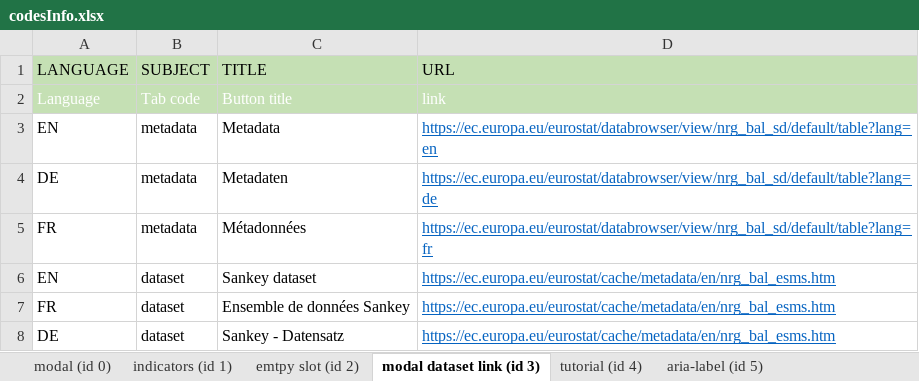
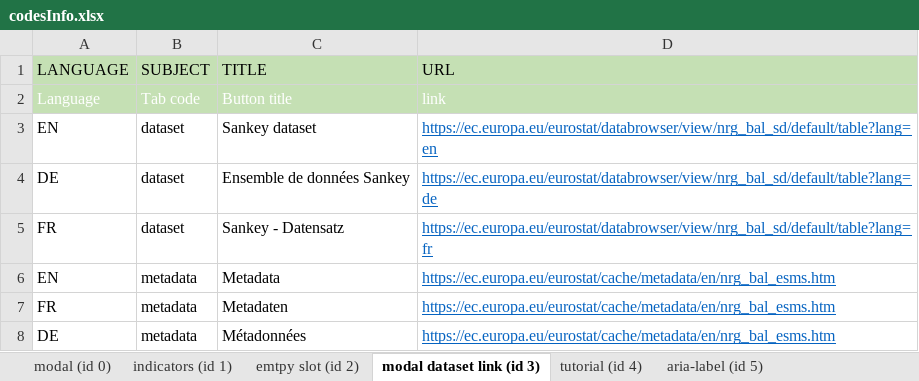
Before and after one commit to marciobooi/ENSANKEY, an Excel workbook: excelFile/codesInfo.xlsx, sheet modal dataset link (id 3), drawn as a sheet; values as stored, in another font and other column widths than the file's, no borders; removed rows and columns are numbered as before the commit, all else as after; the diff names each change by its address in the sheet, - before the commit and + after, or states it on an @@ line.

Commit message:
fix for metadata and db btn

```diff
--- a/excelFile/codesInfo.xlsx (sheet modal dataset link (id 3))
+++ b/excelFile/codesInfo.xlsx (sheet modal dataset link (id 3))
-row 3: EN | metadata | Metadata | https://ec.europa.eu/eurostat/databrowser/view/nrg_bal_sd/default/table?lang=en
-row 4: DE | metadata | Metadaten | https://ec.europa.eu/eurostat/databrowser/view/nrg_bal_sd/default/table?lang=de
-row 5: FR | metadata | Métadonnées | https://ec.europa.eu/eurostat/databrowser/view/nrg_bal_sd/default/table?lang=fr
-D3 (URL): https://ec.europa.eu/eurostat/cache/metadata/en/nrg_bal_esms.htm
+D3 (URL): https://ec.europa.eu/eurostat/databrowser/view/nrg_bal_sd/default/table?lang=en
-A4 (LANGUAGE): FR
+A4 (LANGUAGE): DE
-D4 (URL): https://ec.europa.eu/eurostat/cache/metadata/en/nrg_bal_esms.htm
+D4 (URL): https://ec.europa.eu/eurostat/databrowser/view/nrg_bal_sd/default/table?lang=de
-A5 (LANGUAGE): DE
+A5 (LANGUAGE): FR
-D5 (URL): https://ec.europa.eu/eurostat/cache/metadata/en/nrg_bal_esms.htm
+D5 (URL): https://ec.europa.eu/eurostat/databrowser/view/nrg_bal_sd/default/table?lang=fr
+row 6: EN | metadata | Metadata | https://ec.europa.eu/eurostat/cache/metadata/en/nrg_bal_esms.htm
+row 7: FR | metadata | Metadaten | https://ec.europa.eu/eurostat/cache/metadata/en/nrg_bal_esms.htm
+row 8: DE | metadata | Métadonnées | https://ec.europa.eu/eurostat/cache/metadata/en/nrg_bal_esms.htm
```
Also changed, not shown: 2 other files.
